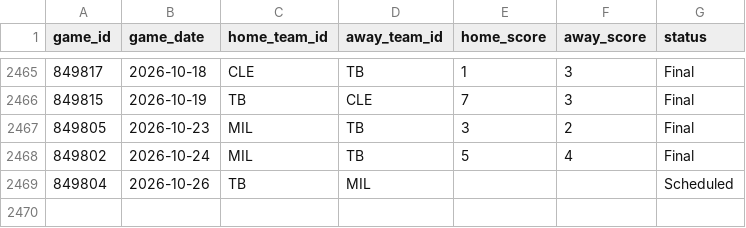
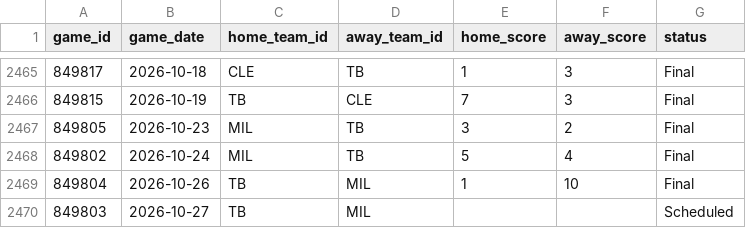
Before and after one commit to gigadon/Thats-Baseball, a CSV file: data/games_2026.csv, drawn as a sheet; only a part is shown, gaps mark what is left out.

```diff
--- a/data/games_2026.csv
+++ b/data/games_2026.csv
@@ -2468,2 +2468,3 @@ game_id,game_date,home_team_id,away_team_id,home_score,away_score,status
 849802,2026-10-24,MIL,TB,5,4,Final
-849804,2026-10-26,TB,MIL,,,Scheduled
+849804,2026-10-26,TB,MIL,1,10,Final
+849803,2026-10-27,TB,MIL,,,Scheduled
```
Also changed, not shown: 5 other files.
